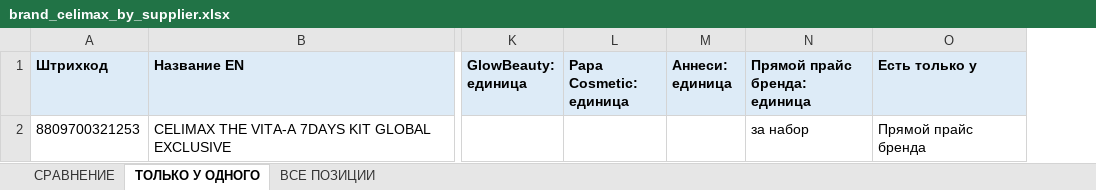
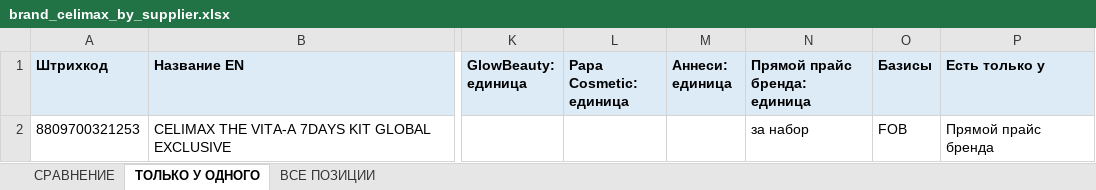
Before and after one commit to User26-2026/K-beauty-New, an Excel workbook: outputs/brand_celimax_by_supplier.xlsx, sheet ТОЛЬКО У ОДНОГО, drawn as a sheet; only a part is shown, gaps mark what is left out; values as stored, in another font and other column widths than the file's, no borders; the diff names each change by its address in the sheet, - before the commit and + after, or states it on an @@ line.

```diff
--- a/outputs/brand_celimax_by_supplier.xlsx (sheet ТОЛЬКО У ОДНОГО)
+++ b/outputs/brand_celimax_by_supplier.xlsx (sheet ТОЛЬКО У ОДНОГО)
+column O (Базисы), row 2: FOB
```
Also changed, not shown: sheet СРАВНЕНИЕ, sheet ВСЕ ПОЗИЦИИ, outputs/registry_prices.xlsx, 5 other files.
